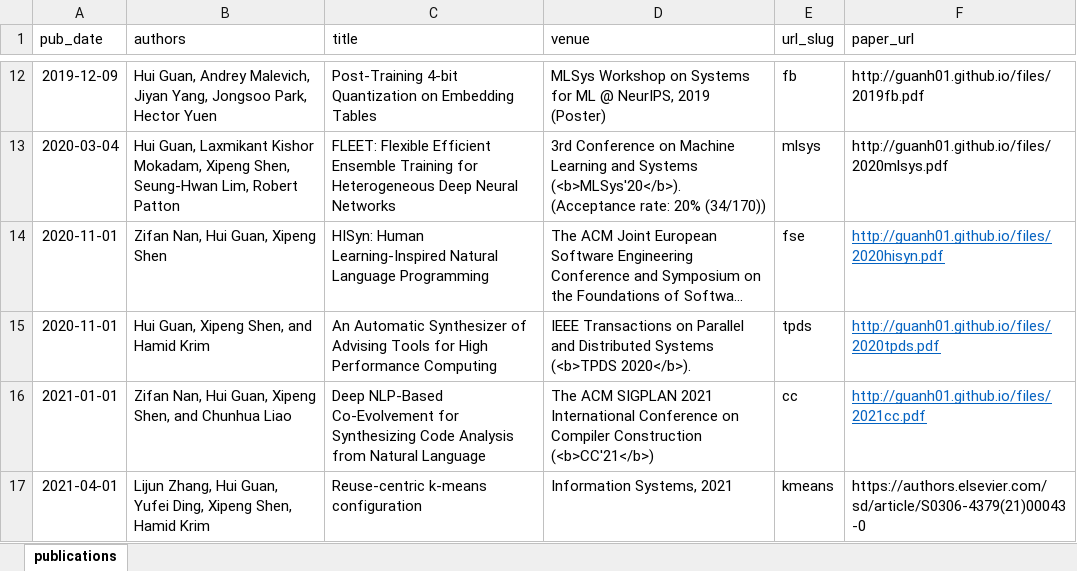
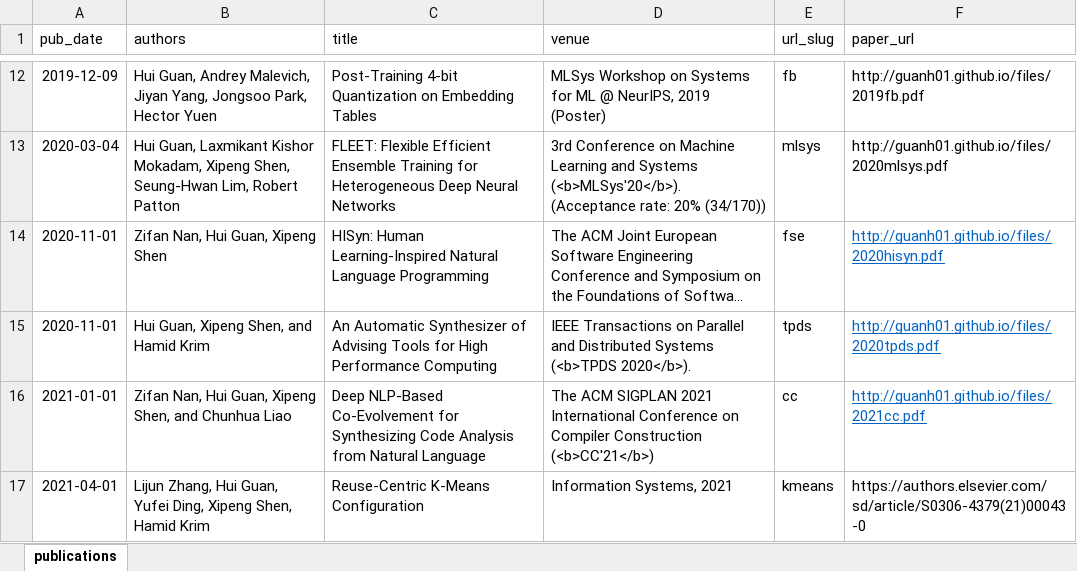
Before and after one commit to guanh01/guanh01.github.io, an Excel workbook: markdown_generator/publications.xlsx, sheet publications, drawn as a sheet; only a part is shown, gaps mark what is left out; long unchanged cells end in …; values as stored, in another font and other column widths than the file's, no borders; the diff names each change by its address in the sheet, - before the commit and + after, or states it on an @@ line.

```diff
--- a/markdown_generator/publications.xlsx (sheet publications)
+++ b/markdown_generator/publications.xlsx (sheet publications)
-C17 (title): Reuse-centric k-means configuration
+C17 (title): Reuse-Centric K-Means Configuration
```
Also changed, not shown: 16 other files.
